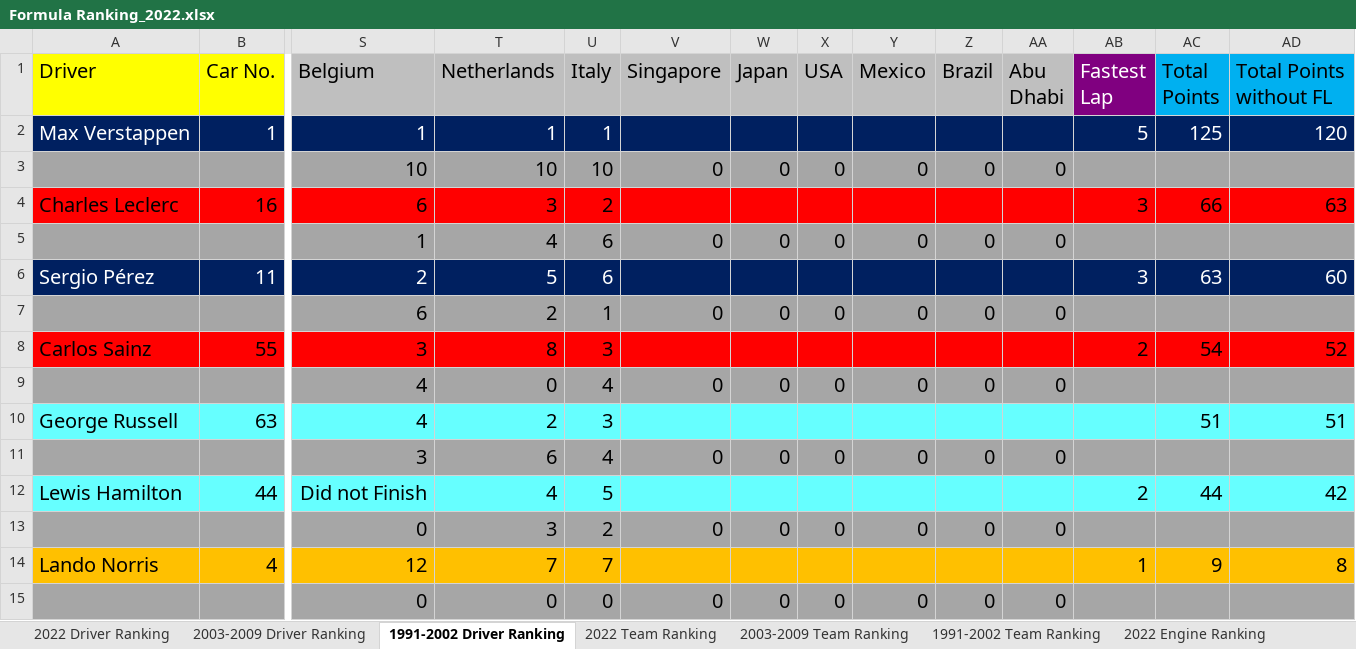
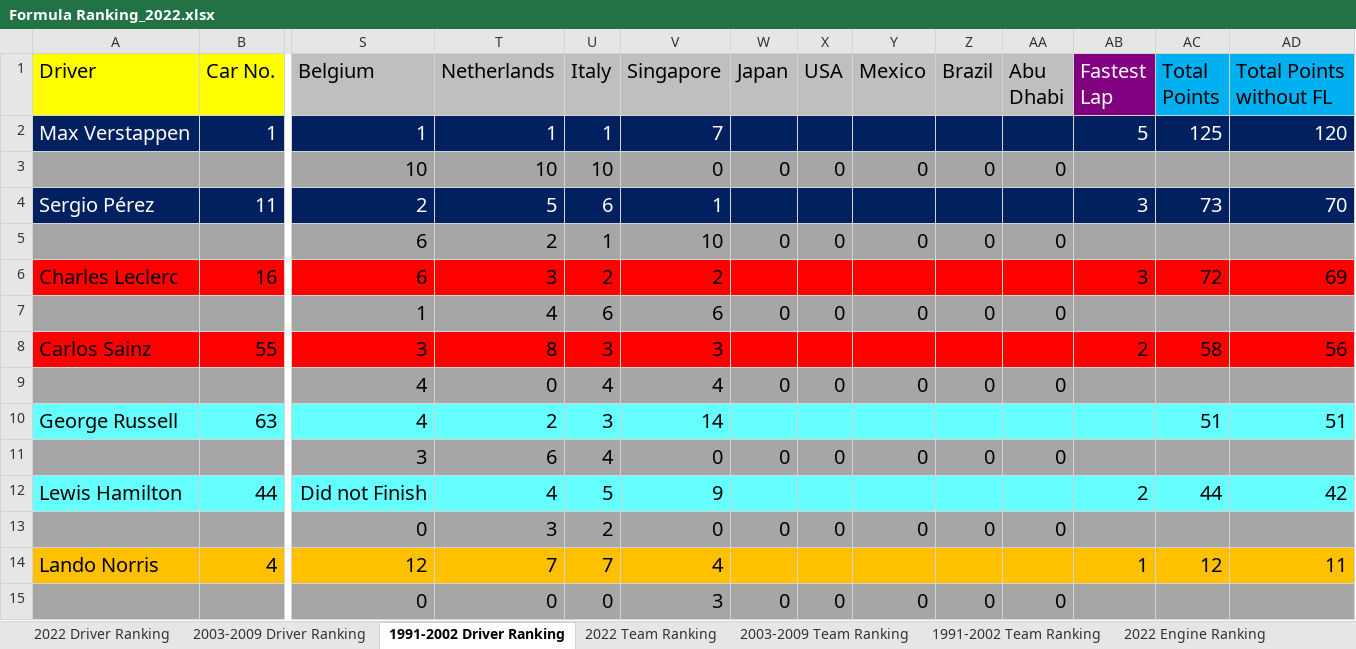
Before and after one commit to LITTLEPINKALLDEAD/DatasOnTelecom, an Excel workbook: 文档/其他文档/Others/Sports/Formula Ranking_2022.xlsx, sheet 1991-2002 Driver Ranking, drawn as a sheet; only a part is shown, gaps mark what is left out; values as stored, in another font and other column widths than the file's, no borders; removed rows and columns are numbered as before the commit, all else as after; rows hold the shown columns only; the diff covers the shown part only; the diff names each change by its address in the sheet, - before the commit and + after, or states it on an @@ line.

```diff
--- a/文档/其他文档/Others/Sports/Formula Ranking_2022.xlsx (sheet 1991-2002 Driver Ranking)
+++ b/文档/其他文档/Others/Sports/Formula Ranking_2022.xlsx (sheet 1991-2002 Driver Ranking)
-V2 (Singapore): (empty)
+V2 (Singapore): 7
-row 4: Charles Leclerc | 16 | 6 | 3 | 2 |  |  |  |  |  |  | 3 | 66 | 63
-row 5:  |  | 1 | 4 | 6 | 0 | 0 | 0 | 0 | 0 | 0
-V4 (Singapore): (empty)
+V4 (Singapore): 1
-AC4 (Total Points): 63
+AC4 (Total Points): 73
-AD4 (Total Points without FL): 60
+AD4 (Total Points without FL): 70
-V5 (Singapore): 0
+V5 (Singapore): 10
+row 6: Charles Leclerc | 16 | 6 | 3 | 2 | 2 |  |  |  |  |  | 3 | 72 | 69
+row 7:  |  | 1 | 4 | 6 | 6 | 0 | 0 | 0 | 0 | 0
-V8 (Singapore): (empty)
+V8 (Singapore): 3
-AC8 (Total Points): 54
+AC8 (Total Points): 58
-AD8 (Total Points without FL): 52
+AD8 (Total Points without FL): 56
-V9 (Singapore): 0
+V9 (Singapore): 4
-V10 (Singapore): (empty)
+V10 (Singapore): 14
-V12 (Singapore): (empty)
+V12 (Singapore): 9
-V14 (Singapore): (empty)
+V14 (Singapore): 4
-AC14 (Total Points): 9
+AC14 (Total Points): 12
-AD14 (Total Points without FL): 8
+AD14 (Total Points without FL): 11
-V15 (Singapore): 0
+V15 (Singapore): 3
```
Also changed, not shown: 6 added rows, 6 removed rows and 9 edited cells elsewhere in this sheet, sheet 2022 Driver Ranking, sheet 2003-2009 Driver Ranking, sheet 2022 Team Ranking, sheet 1991-2002 Team Ranking, sheet 2003-2009 Team Ranking, formulas that keep their value, 5 other files.
